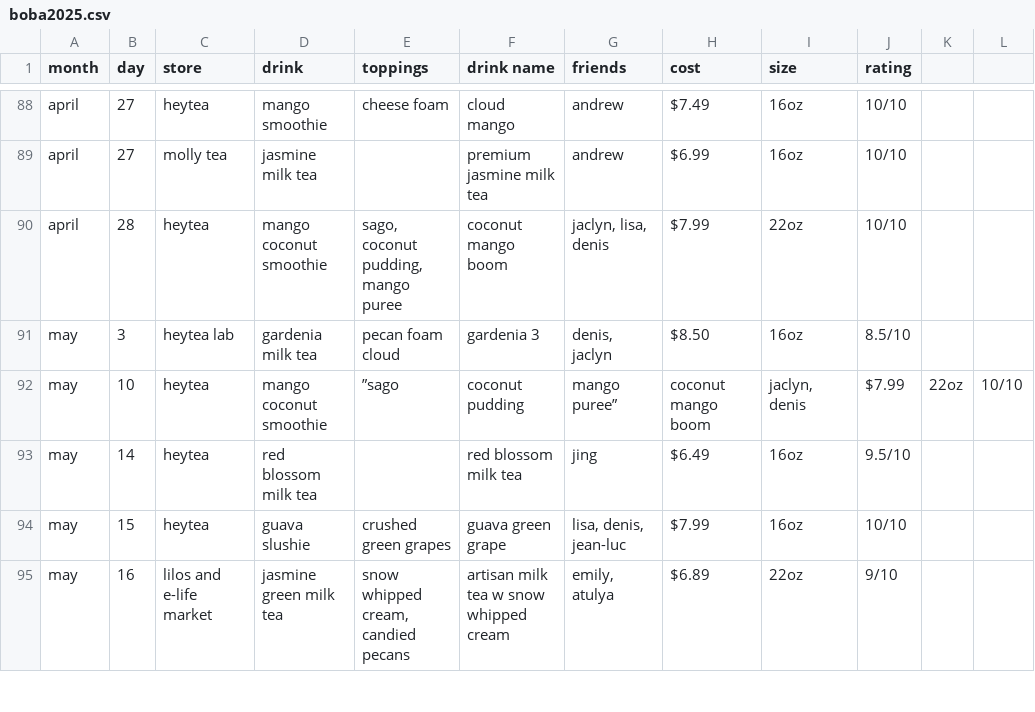
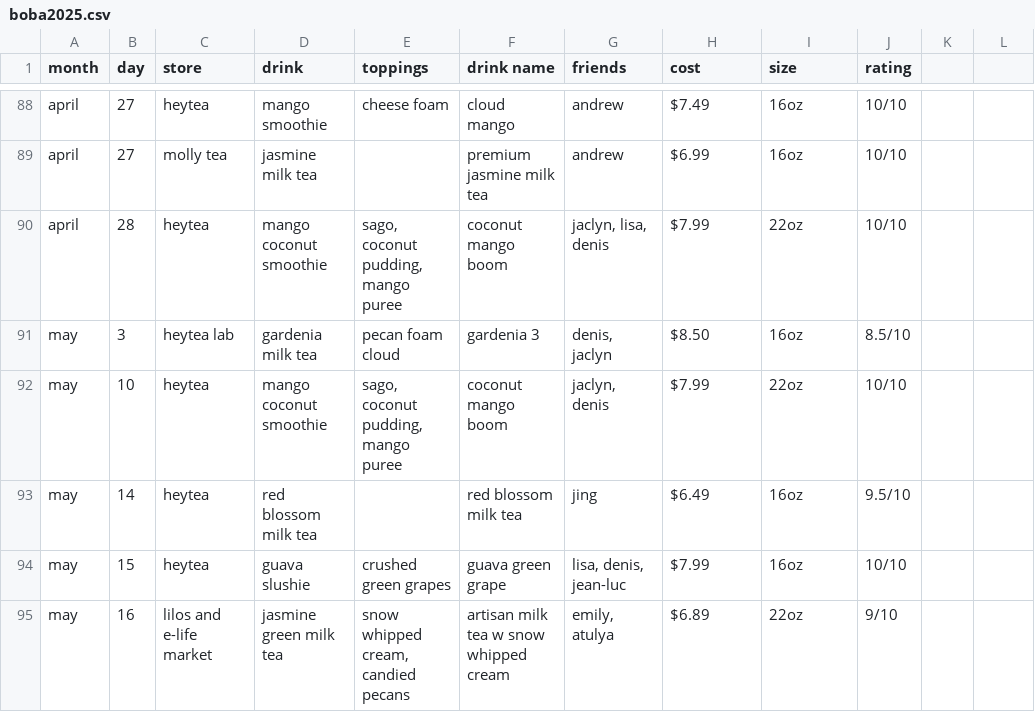
Before and after one commit to jasminelo2020/boba-tracker, a CSV file: data/boba2025.csv, drawn as a sheet; only a part is shown, gaps mark what is left out.

Commit message:
fix quotes may 10 (row 92)

```diff
--- a/data/boba2025.csv
+++ b/data/boba2025.csv
@@ -91,3 +91,3 @@ april,28,heytea,mango coconut smoothie,"sago, coconut pudding, mango puree",coco
 may,3,heytea lab,gardenia milk tea,pecan foam cloud,gardenia 3,"denis, jaclyn",$8.50,16oz,8.5/10
-may,10,heytea,mango coconut smoothie,”sago, coconut pudding, mango puree”,coconut mango boom,"jaclyn, denis",$7.99,22oz,10/10
+may,10,heytea,mango coconut smoothie,"sago, coconut pudding, mango puree",coconut mango boom,"jaclyn, denis",$7.99,22oz,10/10
 may,14,heytea,red blossom milk tea,,red blossom milk tea,jing,$6.49,16oz,9.5/10
```
